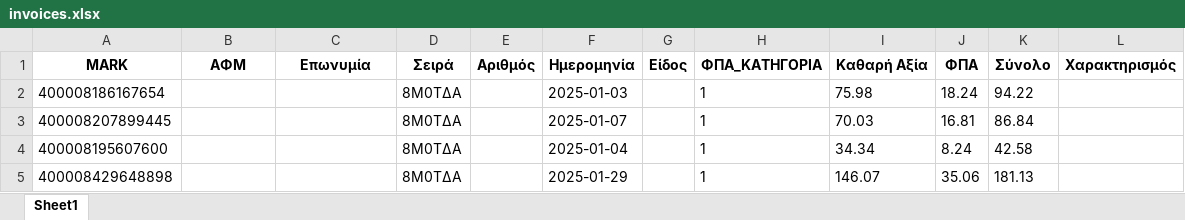
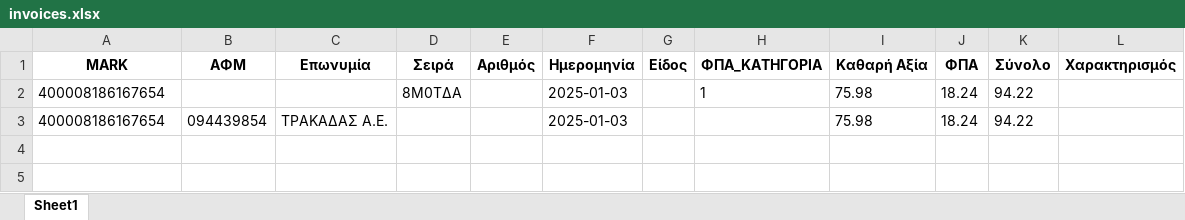
Before and after one commit to douradonis/Firebed_private, an Excel workbook: uploads/invoices.xlsx, sheet Sheet1, drawn as a sheet; values as stored, in another font and other column widths than the file's, no borders; removed rows and columns are numbered as before the commit, all else as after; the diff names each change by its address in the sheet, - before the commit and + after, or states it on an @@ line.

```diff
--- a/uploads/invoices.xlsx (sheet Sheet1)
+++ b/uploads/invoices.xlsx (sheet Sheet1)
-row 3: 400008207899445 |  |  | 8Μ0ΤΔΑ |  | 2025-01-07 |  | 1 | 70.03 | 16.81 | 86.84
-row 4: 400008195607600 |  |  | 8Μ0ΤΔΑ |  | 2025-01-04 |  | 1 | 34.34 | 8.24 | 42.58
-row 5: 400008429648898 |  |  | 8Μ0ΤΔΑ |  | 2025-01-29 |  | 1 | 146.07 | 35.06 | 181.13
+row 3: 400008186167654 | 094439854 | ΤΡΑΚΑΔΑΣ Α.Ε. |  |  | 2025-01-03 |  |  | 75.98 | 18.24 | 94.22
```
Also changed, not shown: 4 other files.
